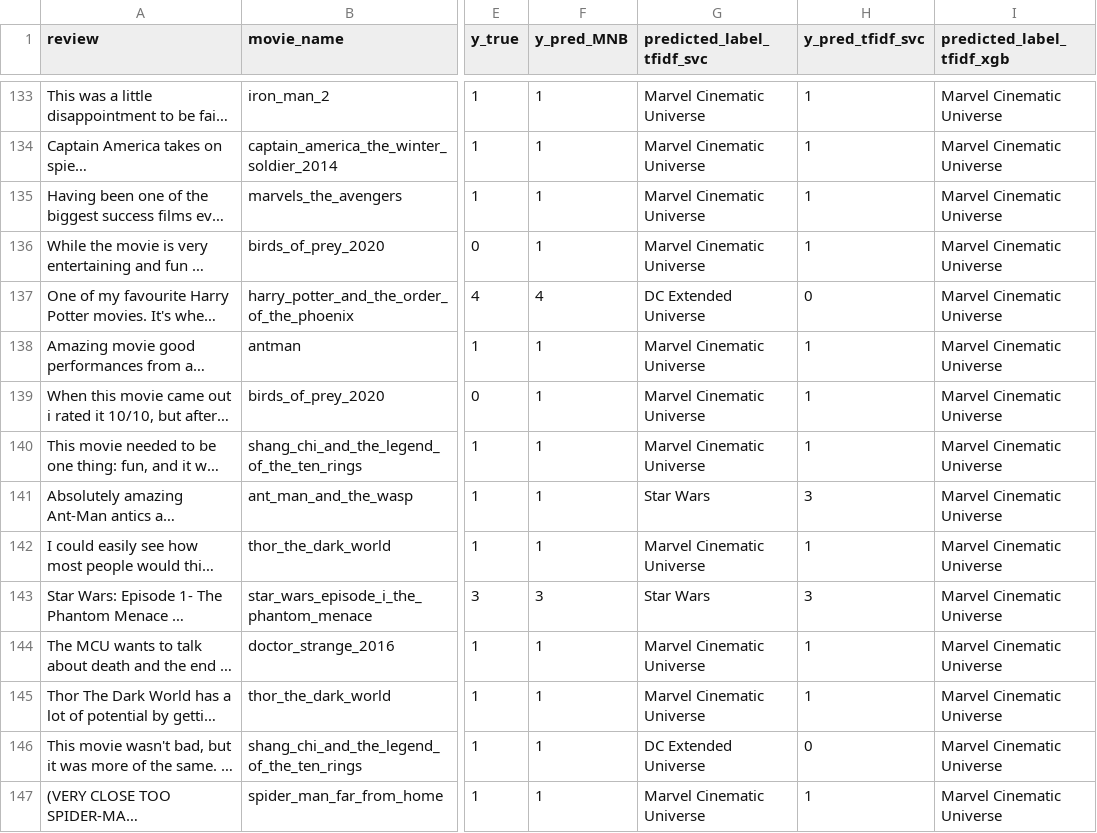
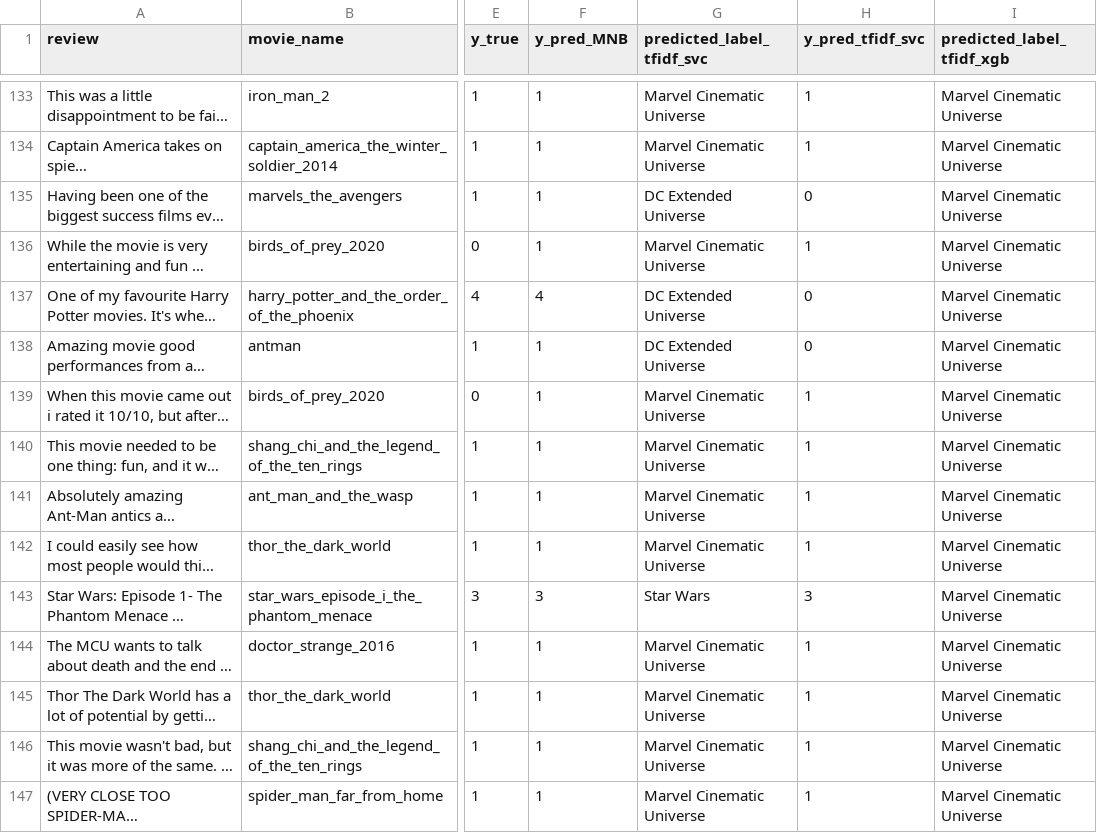
Before and after one commit to manavpatadia/Mca_Lab_Practicals, a CSV file: Semester 1/E3_NLP/Case_Study/output/final_output/df_rottentomatoes_reviews_predicted2022-04-11_0129.csv, drawn as a sheet; only a part is shown, gaps mark what is left out; long unchanged cells end in …; the diff covers the shown part only; the diff names each change by its address in the sheet, - before the commit and + after, or states it on an @@ line.

```diff
--- a/Semester 1/E3_NLP/Case_Study/output/final_output/df_rottentomatoes_reviews_predicted2022-04-11_0129.csv
+++ b/Semester 1/E3_NLP/Case_Study/output/final_output/df_rottentomatoes_reviews_predicted2022-04-11_0129.csv
-G135 (predicted_label_tfidf_svc): Marvel Cinematic Universe
+G135 (predicted_label_tfidf_svc): DC Extended Universe
-H135 (y_pred_tfidf_svc): 1
+H135 (y_pred_tfidf_svc): 0
-G138 (predicted_label_tfidf_svc): Marvel Cinematic Universe
+G138 (predicted_label_tfidf_svc): DC Extended Universe
-H138 (y_pred_tfidf_svc): 1
+H138 (y_pred_tfidf_svc): 0
-G141 (predicted_label_tfidf_svc): Star Wars
+G141 (predicted_label_tfidf_svc): Marvel Cinematic Universe
-H141 (y_pred_tfidf_svc): 3
+H141 (y_pred_tfidf_svc): 1
-G146 (predicted_label_tfidf_svc): DC Extended Universe
+G146 (predicted_label_tfidf_svc): Marvel Cinematic Universe
-H146 (y_pred_tfidf_svc): 0
+H146 (y_pred_tfidf_svc): 1
```
Also changed, not shown: 116 edited cells elsewhere in this file, Semester 1/E3_NLP/Case_Study/output/final_accuracy_final.csv, Semester 1/E3_NLP/Case_Study/output/final_output/df_rottentomatoes_reviews_predicted2022-04-08_1828.csv, 34 other files.
